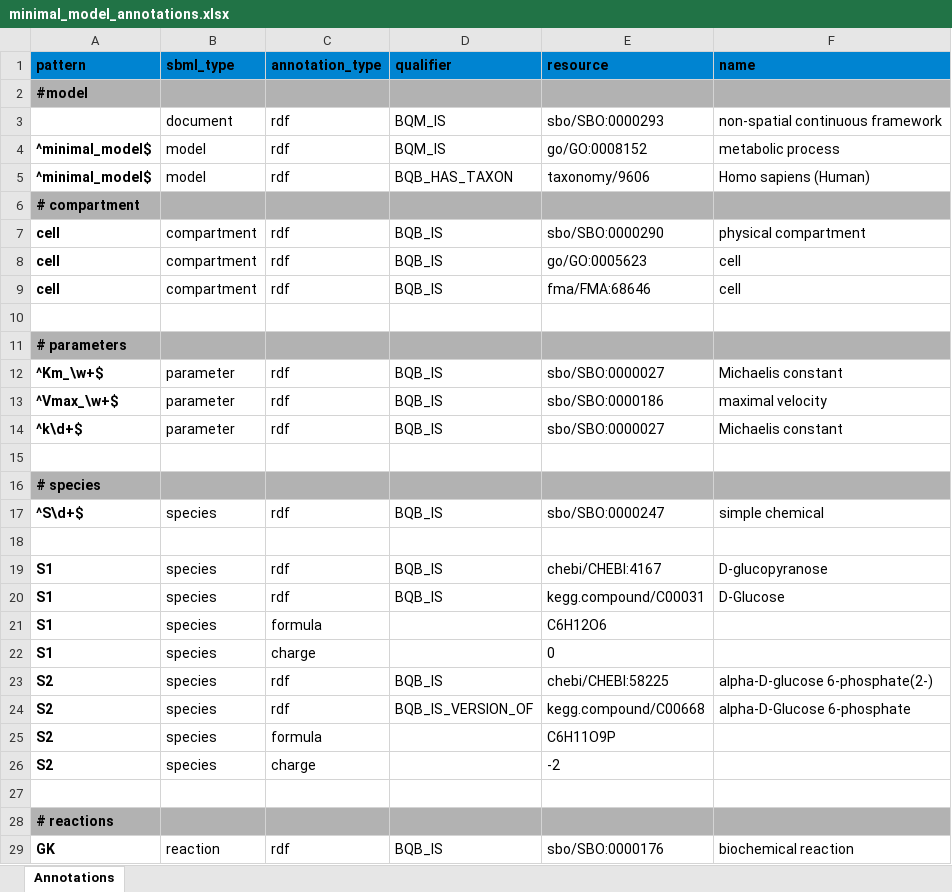
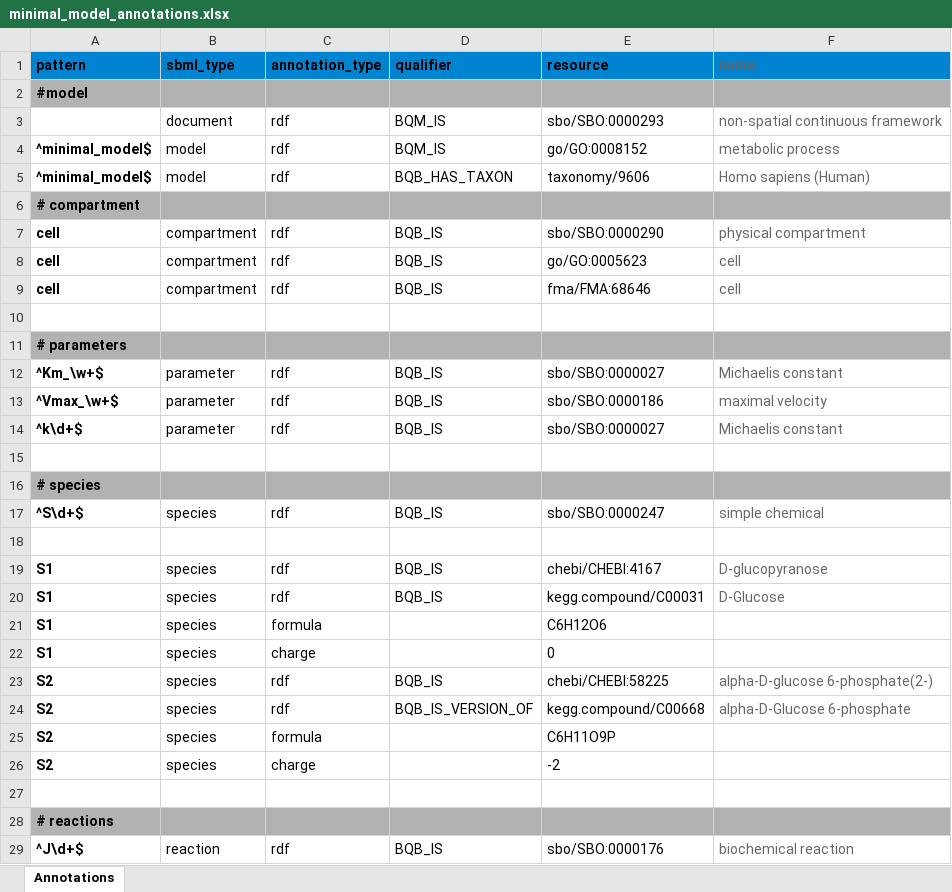
Before and after one commit to matthiaskoenig/sbmlutils, an Excel workbook: src/sbmlutils/examples/minimal_example/minimal_model_annotations.xlsx, sheet Annotations, drawn as a sheet; only a part is shown; values as stored, in another font and other column widths than the file's, no borders; the diff covers the shown part only; the diff names each change by its address in the sheet, - before the commit and + after, or states it on an @@ line.

Commit message:
working on annotations

```diff
--- a/src/sbmlutils/examples/minimal_example/minimal_model_annotations.xlsx (sheet Annotations)
+++ b/src/sbmlutils/examples/minimal_example/minimal_model_annotations.xlsx (sheet Annotations)
-F1 text colour: black
+F1 text colour: #666666
-F3:F5 text colour: black
+F3:F5 text colour: #666666
-F7:F9 text colour: black
+F7:F9 text colour: #666666
-F12:F14 text colour: black
+F12:F14 text colour: #666666
-F17 text colour: black
+F17 text colour: #666666
-F19:F20 text colour: black
+F19:F20 text colour: #666666
-F23:F24 text colour: black
+F23:F24 text colour: #666666
-A29 (pattern): GK
+A29 (pattern): ^J\d+$
-F29 text colour: black
+F29 text colour: #666666
```
Also changed, not shown: 2 removed rows and 4 edited cells elsewhere in this sheet, 2 other files.
